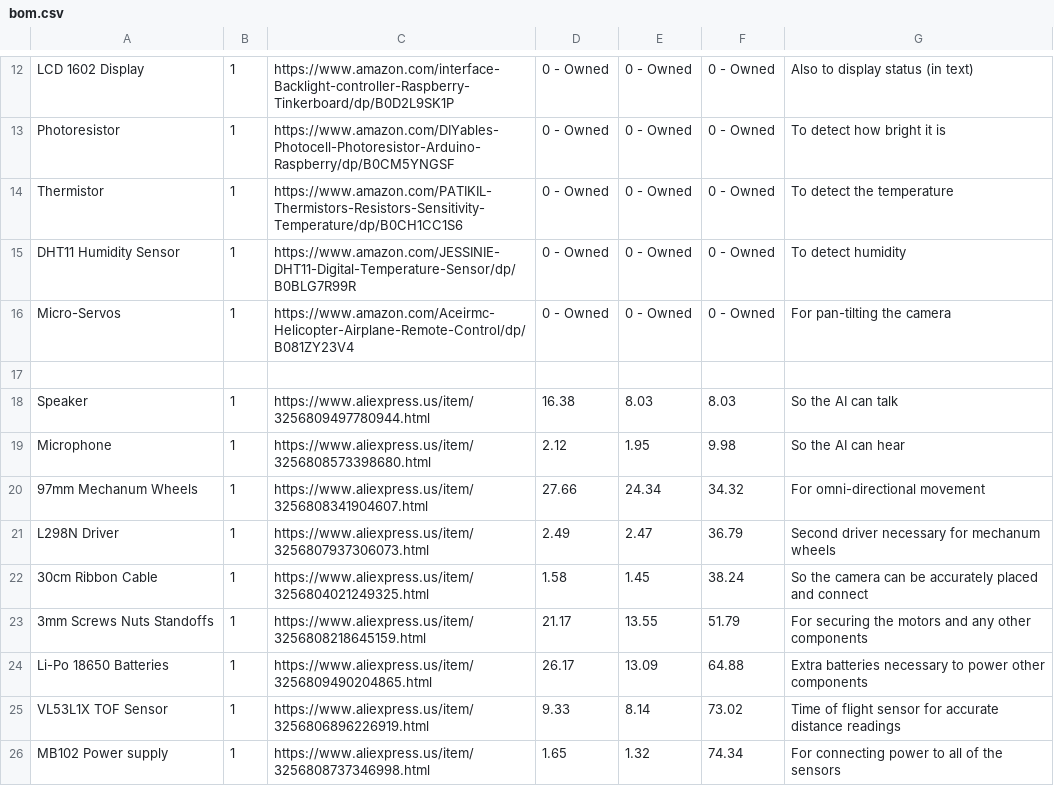
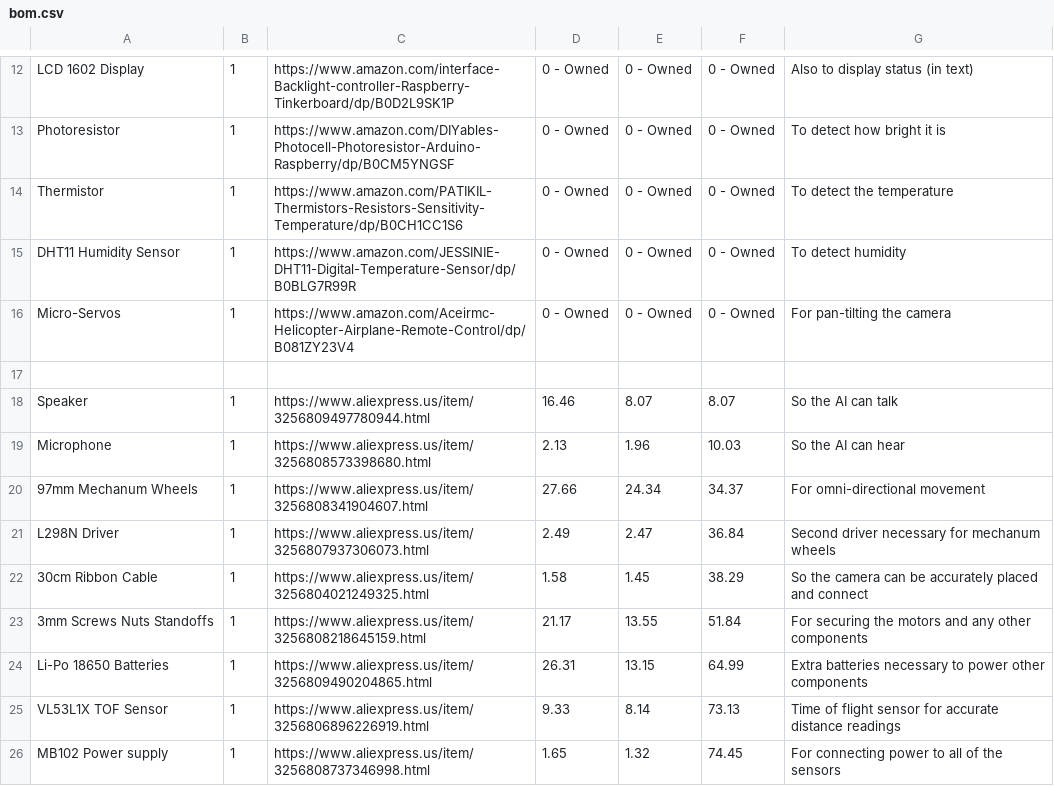
Before and after one commit to Shreemahor/GPT-On-Wheels, a CSV file: bom.csv, drawn as a sheet; only a part is shown, gaps mark what is left out.

Commit message:
Update price because many prices changed
Updated prices for several components in the BOM.

```diff
--- a/bom.csv
+++ b/bom.csv
@@ -17,10 +17,10 @@ Micro-Servos,1,https://www.amazon.com/Aceirmc-Helicopter-Airplane-Remote-Control
 
-Speaker,1,https://www.aliexpress.us/item/3256809497780944.html,16.38,8.03,8.03,So the AI can talk
-Microphone,1,https://www.aliexpress.us/item/3256808573398680.html,2.12,1.95,9.98,So the AI can hear
-97mm Mechanum Wheels,1,https://www.aliexpress.us/item/3256808341904607.html,27.66,24.34,34.32,For omni-directional movement
-L298N Driver,1,https://www.aliexpress.us/item/3256807937306073.html,2.49,2.47,36.79,Second driver necessary for mechanum wheels
-30cm Ribbon Cable,1,https://www.aliexpress.us/item/3256804021249325.html,1.58,1.45,38.24,So the camera can be accurately placed and connect
-3mm Screws Nuts Standoffs,1,https://www.aliexpress.us/item/3256808218645159.html,21.17,13.55,51.79,For securing the motors and any other components
-Li-Po 18650 Batteries,1,https://www.aliexpress.us/item/3256809490204865.html,26.17,13.09,64.88,Extra batteries necessary to power other components
-VL53L1X TOF Sensor,1,https://www.aliexpress.us/item/3256806896226919.html,9.33,8.14,73.02,Time of flight sensor for accurate distance readings
-MB102 Power supply,1,https://www.aliexpress.us/item/3256808737346998.html,1.65,1.32,74.34,For connecting power to all of the sensors
+Speaker,1,https://www.aliexpress.us/item/3256809497780944.html,16.46,8.07,8.07,So the AI can talk
+Microphone,1,https://www.aliexpress.us/item/3256808573398680.html,2.13,1.96,10.03,So the AI can hear
+97mm Mechanum Wheels,1,https://www.aliexpress.us/item/3256808341904607.html,27.66,24.34,34.37,For omni-directional movement
+L298N Driver,1,https://www.aliexpress.us/item/3256807937306073.html,2.49,2.47,36.84,Second driver necessary for mechanum wheels
+30cm Ribbon Cable,1,https://www.aliexpress.us/item/3256804021249325.html,1.58,1.45,38.29,So the camera can be accurately placed and connect
+3mm Screws Nuts Standoffs,1,https://www.aliexpress.us/item/3256808218645159.html,21.17,13.55,51.84,For securing the motors and any other components
+Li-Po 18650 Batteries,1,https://www.aliexpress.us/item/3256809490204865.html,26.31,13.15,64.99,Extra batteries necessary to power other components
+VL53L1X TOF Sensor,1,https://www.aliexpress.us/item/3256806896226919.html,9.33,8.14,73.13,Time of flight sensor for accurate distance readings
+MB102 Power supply,1,https://www.aliexpress.us/item/3256808737346998.html,1.65,1.32,74.45,For connecting power to all of the sensors
```
